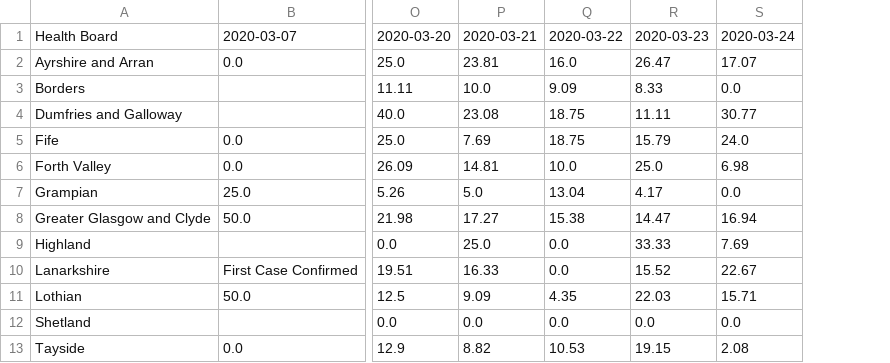
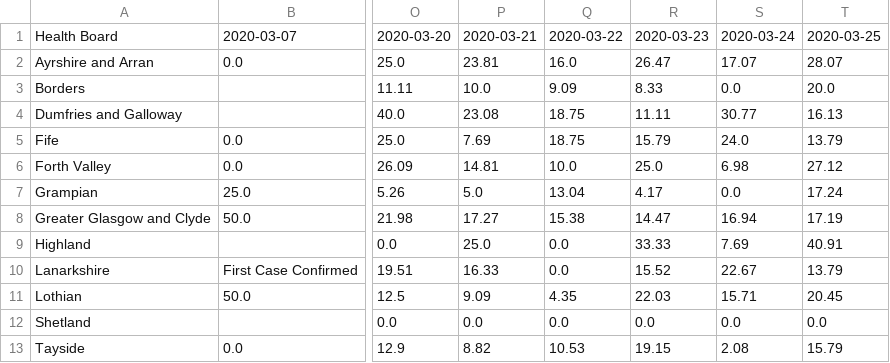
Before and after one commit to seumasmorrison/Scotland_COVID-19, a CSV file: data/daily_percentage_increase_by_health_board.csv, drawn as a sheet; only a part is shown, gaps mark what is left out; the diff names each change by its address in the sheet, - before the commit and + after, or states it on an @@ line.

```diff
--- a/data/daily_percentage_increase_by_health_board.csv
+++ b/data/daily_percentage_increase_by_health_board.csv
+column T, rows 1-13: 2020-03-25 | 28.07 | 20.0 | 16.13 | 13.79 | 27.12 | 17.24 | 17.19 | 40.91 | 13.79 | 20.45 | 0.0 | 15.79
```
Also changed, not shown: data/daily_counts_by_health_board.csv, data/daily_difference_in_counts.csv, 32 other files.
